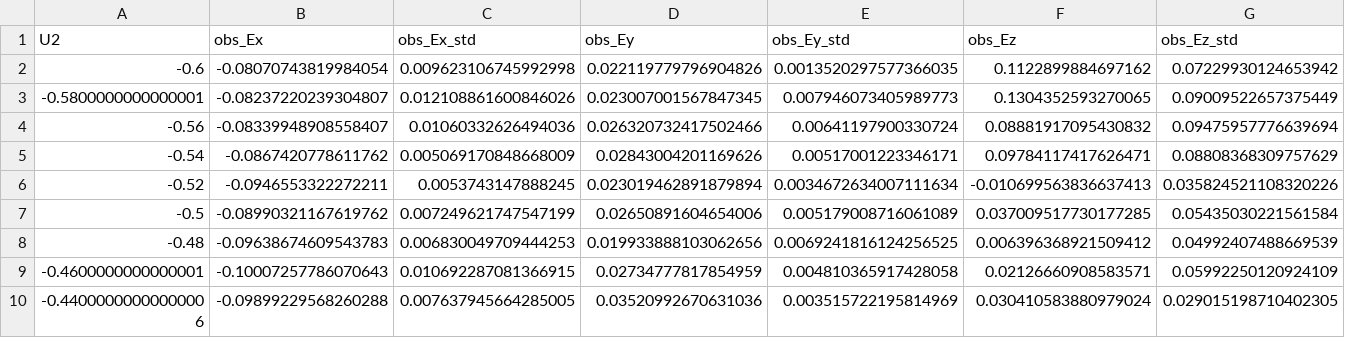
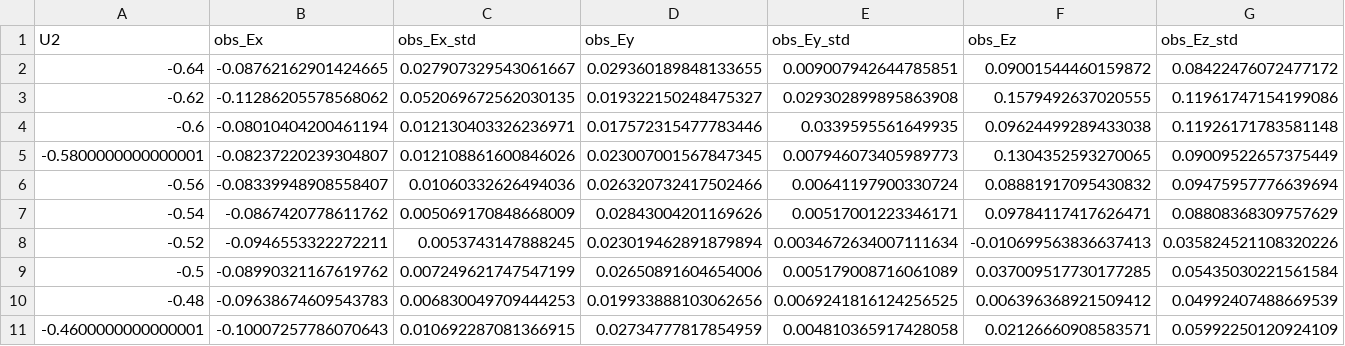
Before and after one commit to hemmerlinglab/Electrons_Artiq_Sequences, a CSV file: artiq-master/batch_processing_scripts/result/20260220/recovered_per_u2_agg.csv, drawn as a sheet; only a part is shown; the shorter side is filled out with more unchanged rows; removed rows and columns are numbered as before the commit, all else as after; rows hold the shown columns only; the diff names each change by its address in the sheet, - before the commit and + after, or states it on an @@ line.

```diff
--- a/artiq-master/batch_processing_scripts/result/20260220/recovered_per_u2_agg.csv
+++ b/artiq-master/batch_processing_scripts/result/20260220/recovered_per_u2_agg.csv
-row 2: -0.6 | -0.08070743819984054 | 0.009623106745992998 | 0.022119779796904826 | 0.0013520297577366035 | 0.1122899884697162 | 0.07229930124653942
+row 2: -0.64 | -0.08762162901424665 | 0.027907329543061667 | 0.029360189848133655 | 0.009007942644785851 | 0.09001544460159872 | 0.08422476072477172
+row 3: -0.62 | -0.11286205578568062 | 0.052069672562030135 | 0.019322150248475327 | 0.029302899895863908 | 0.1579492637020555 | 0.11961747154199086
+row 4: -0.6 | -0.08010404200461194 | 0.012130403326236971 | 0.017572315477783446 | 0.0339595561649935 | 0.09624499289433038 | 0.11926171783581148
```
Also changed, not shown: artiq-master/batch_processing_scripts/result/20260220/recovered_per_run.csv, 6 other files.
